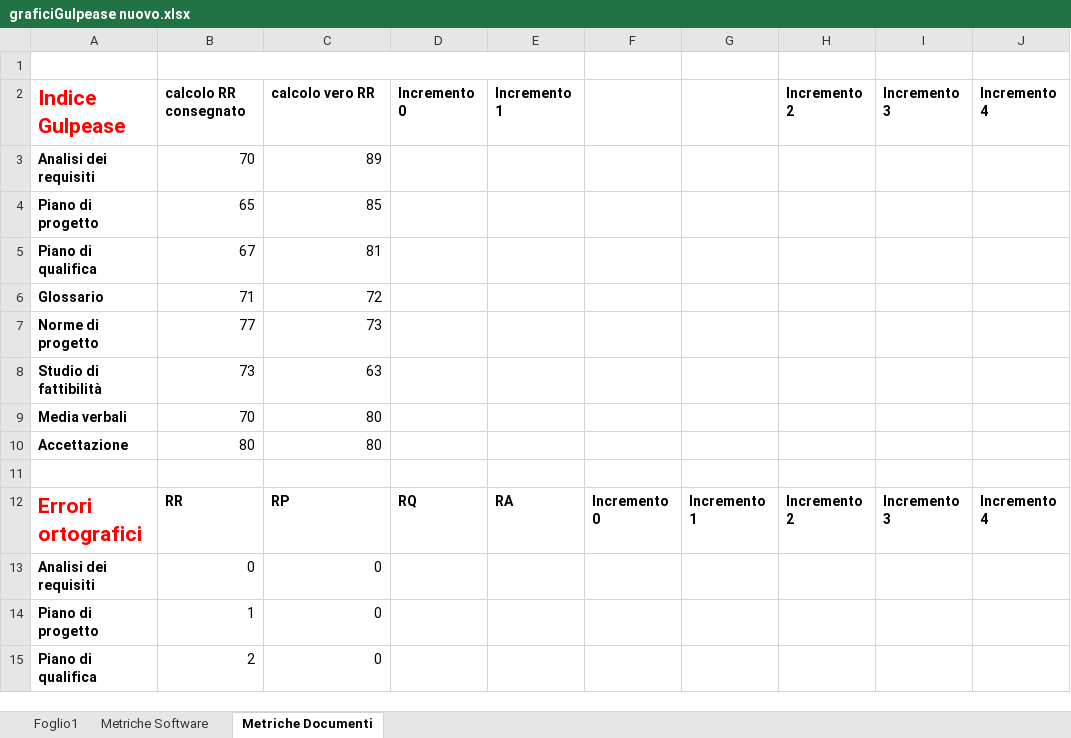
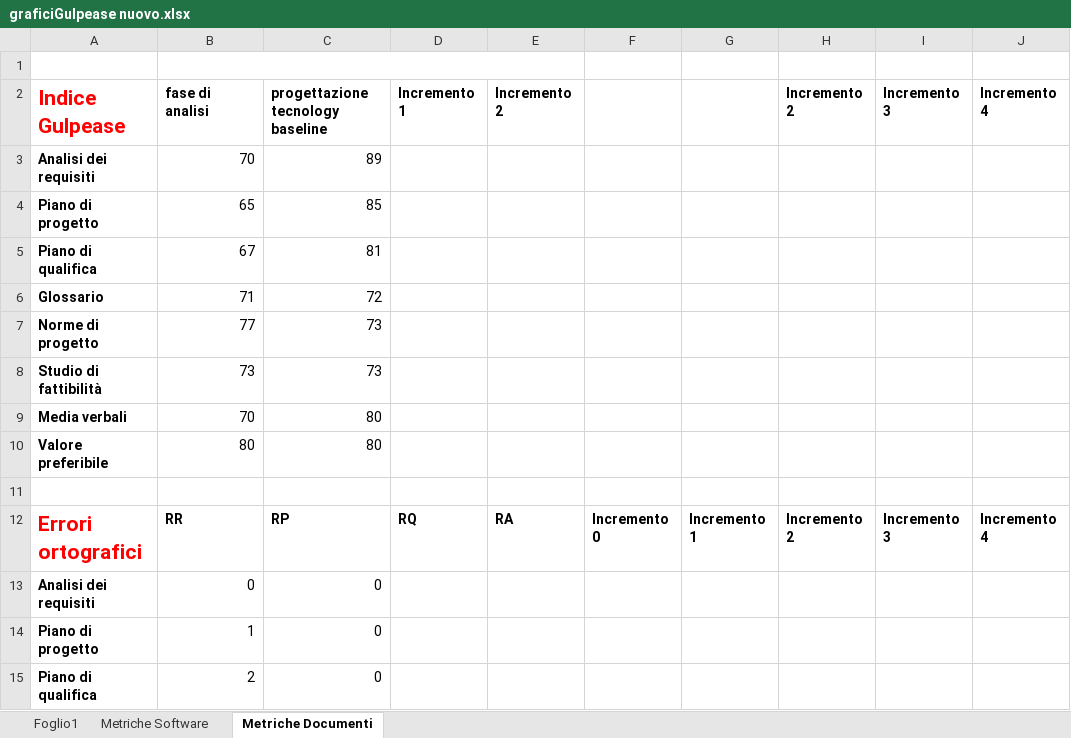
Before and after one commit to CodeBusterswe/CodeBusters-Docs, an Excel workbook: DocEsterna/PianoDiQualifica/Images/graficiGulpease nuovo.xlsx, sheet Metriche Documenti, drawn as a sheet; only a part is shown; values as stored, in another font and other column widths than the file's, no borders; charts and pictures not drawn; the diff names each change by its address in the sheet, - before the commit and + after, or states it on an @@ line.

```diff
--- a/DocEsterna/PianoDiQualifica/Images/graficiGulpease nuovo.xlsx (sheet Metriche Documenti)
+++ b/DocEsterna/PianoDiQualifica/Images/graficiGulpease nuovo.xlsx (sheet Metriche Documenti)
-B2: calcolo RR consegnato
+B2: fase di analisi
-C2: calcolo vero RR
+C2: progettazione tecnology baseline
-D2: Incremento 0
+D2: Incremento 1
-E2: Incremento 1
+E2: Incremento 2
-C8: 63
+C8: 73
-A10: Accettazione
+A10: Valore preferibile
```
Also changed, not shown: sheet Metriche Software, sheet Foglio1, formulas that keep their value, charts or pictures.
